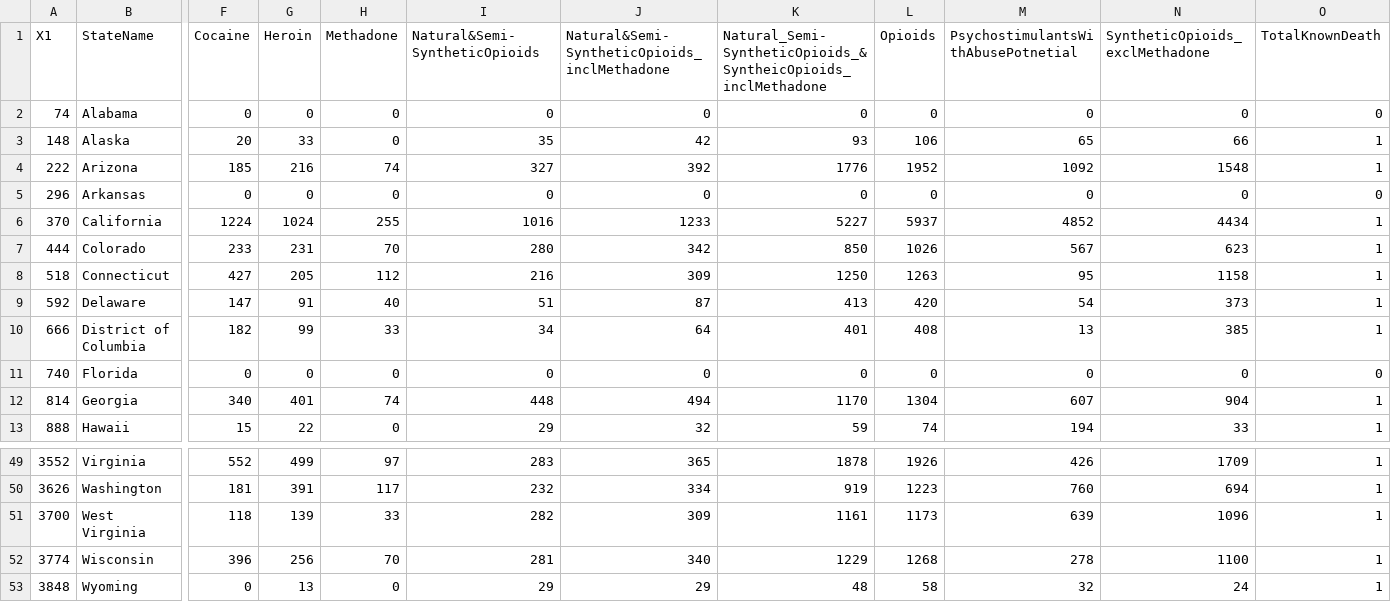
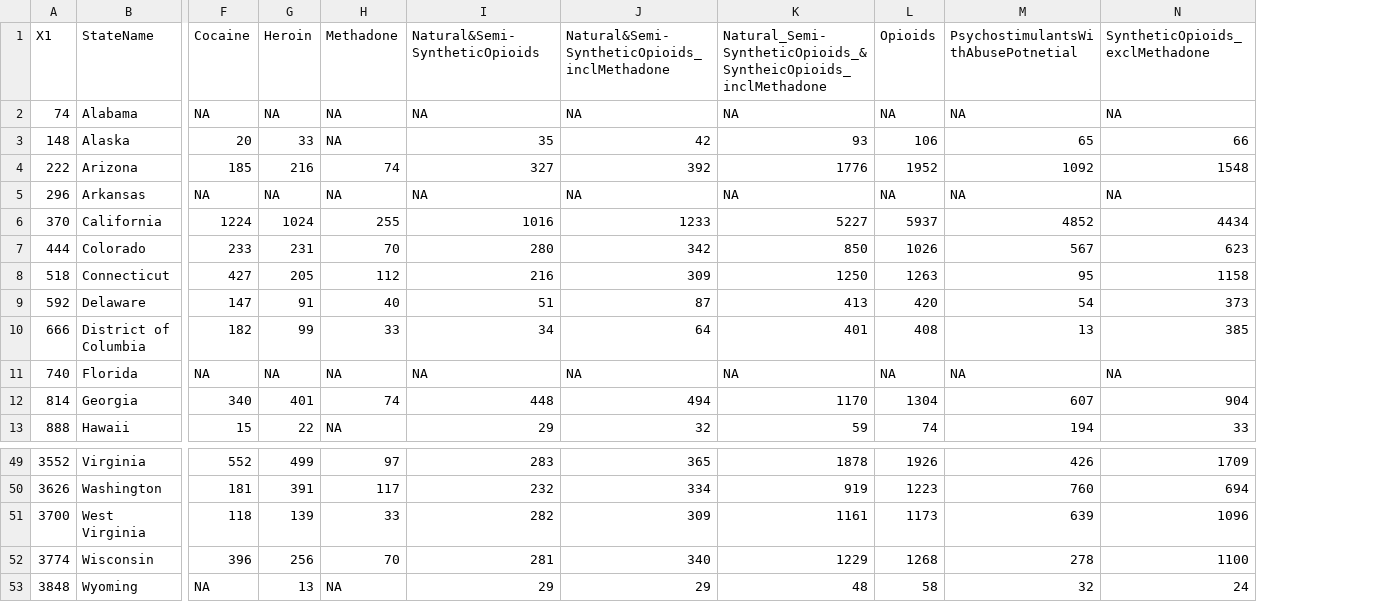
Before and after one commit to WL-Biol185-ShinyProjects/drug-abuse-analysis, a CSV file: OverdoeseStateMaps2021.csv, drawn as a sheet; only a part is shown, gaps mark what is left out; the diff covers the shown part only; the diff names each change by its address in the sheet, - before the commit and + after, or states it on an @@ line.

```diff
--- a/OverdoeseStateMaps2021.csv
+++ b/OverdoeseStateMaps2021.csv
-column O (TotalKnownDeath), rows 2-13: 0 | 1 | 1 | 0 | 1 | 1 | 1 | 1 | 1 | 0 | 1 | 1; rows 49-53: all 1
-F2 (Cocaine): 0
+F2 (Cocaine): NA
-G2 (Heroin): 0
+G2 (Heroin): NA
-H2:H3 (Methadone): 0
+H2:H3 (Methadone): NA
-I2 (Natural&Semi-SyntheticOpioids): 0
+I2 (Natural&Semi-SyntheticOpioids): NA
-J2: 0
+J2: NA
-K2: 0
+K2: NA
-L2 (Opioids): 0
+L2 (Opioids): NA
-M2: 0
+M2: NA
-N2 (SyntheticOpioids_exclMethadone): 0
+N2 (SyntheticOpioids_exclMethadone): NA
-F5 (Cocaine): 0
+F5 (Cocaine): NA
-G5 (Heroin): 0
+G5 (Heroin): NA
-H5 (Methadone): 0
+H5 (Methadone): NA
-I5 (Natural&Semi-SyntheticOpioids): 0
+I5 (Natural&Semi-SyntheticOpioids): NA
-J5: 0
+J5: NA
-K5: 0
+K5: NA
-L5 (Opioids): 0
+L5 (Opioids): NA
-M5: 0
+M5: NA
-N5 (SyntheticOpioids_exclMethadone): 0
+N5 (SyntheticOpioids_exclMethadone): NA
-F11 (Cocaine): 0
+F11 (Cocaine): NA
-G11 (Heroin): 0
+G11 (Heroin): NA
-H11 (Methadone): 0
+H11 (Methadone): NA
-I11 (Natural&Semi-SyntheticOpioids): 0
+I11 (Natural&Semi-SyntheticOpioids): NA
-J11: 0
+J11: NA
-K11: 0
+K11: NA
-L11 (Opioids): 0
+L11 (Opioids): NA
-M11: 0
+M11: NA
-N11 (SyntheticOpioids_exclMethadone): 0
+N11 (SyntheticOpioids_exclMethadone): NA
-H13 (Methadone): 0
+H13 (Methadone): NA
-F53 (Cocaine): 0
+F53 (Cocaine): NA
-H53 (Methadone): 0
+H53 (Methadone): NA
```
Also changed, not shown: 62 edited cells elsewhere in this file, OverdoseStateMaps2021.csv, geoOverdoseStateMaps.csv, 9 other files.
